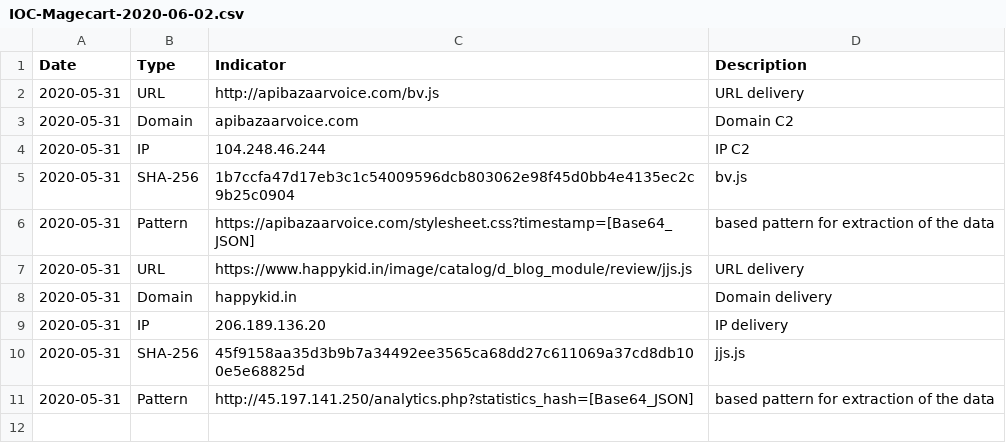
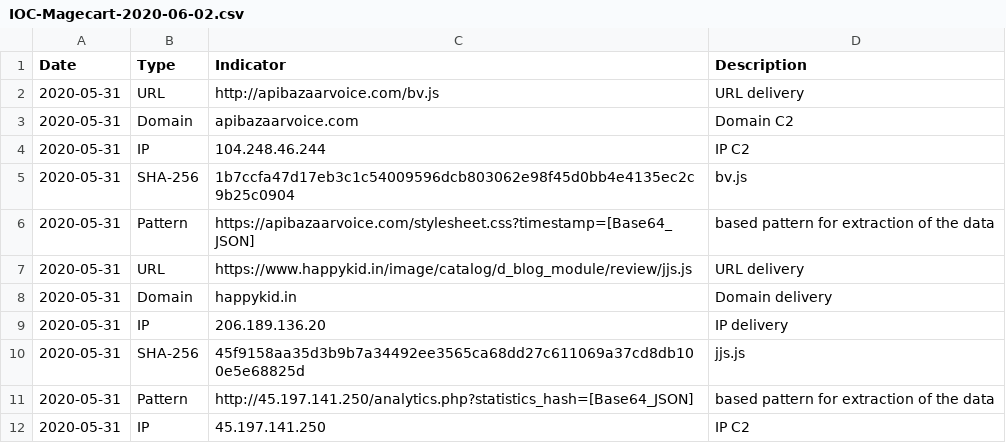
Before and after one commit to StrangerealIntel/CyberThreatIntel, a CSV file: Additional Analysis/Magecart/2020-06-02/CSV/IOC-Magecart-2020-06-02.csv, drawn as a sheet; the diff names each change by its address in the sheet, - before the commit and + after, or states it on an @@ line.

Commit message:
Update IOC-Magecart-2020-06-02.csv

```diff
--- a/Additional Analysis/Magecart/2020-06-02/CSV/IOC-Magecart-2020-06-02.csv
+++ b/Additional Analysis/Magecart/2020-06-02/CSV/IOC-Magecart-2020-06-02.csv
+row 12: 2020-05-31 | IP | 45.197.141.250 | IP C2
```
